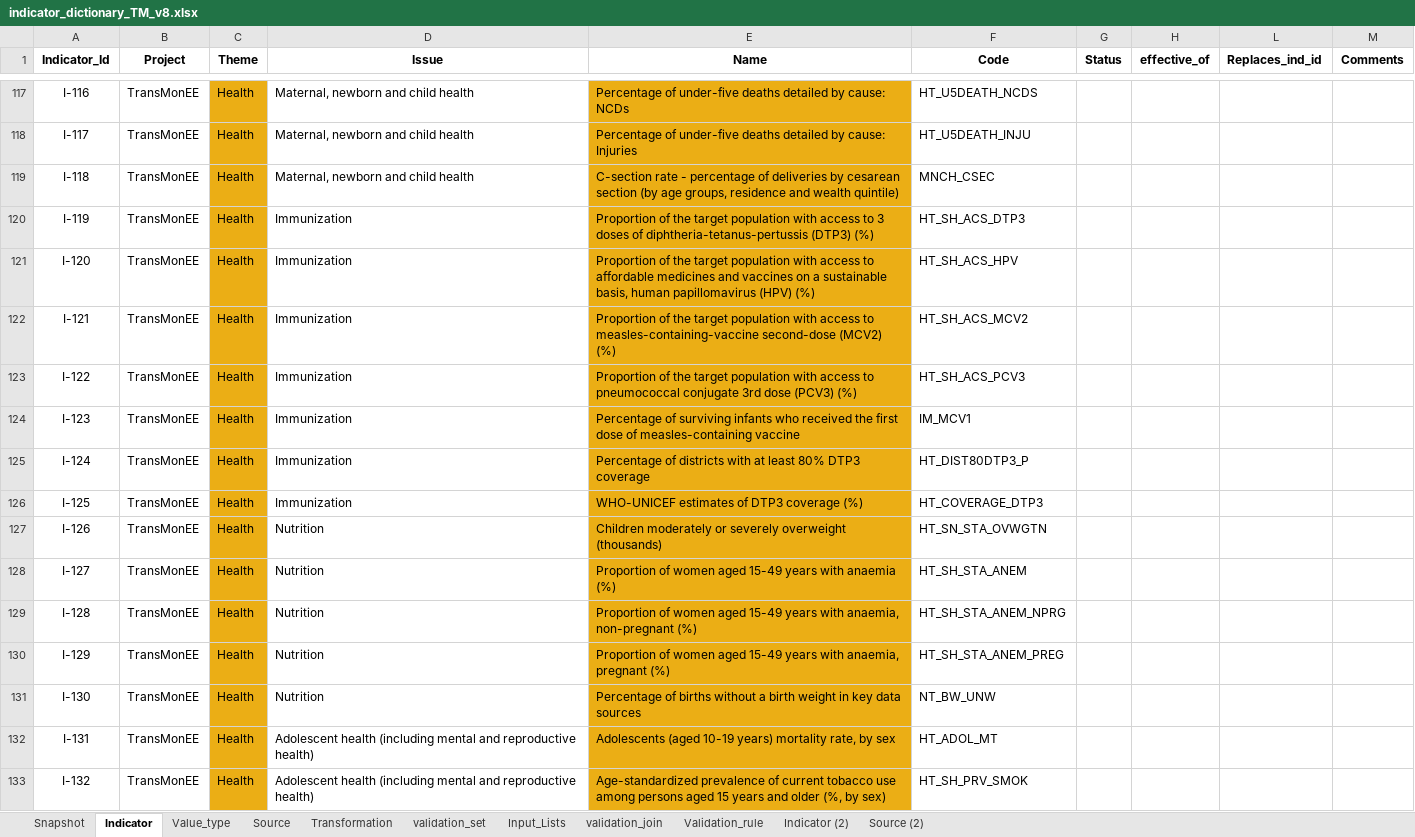
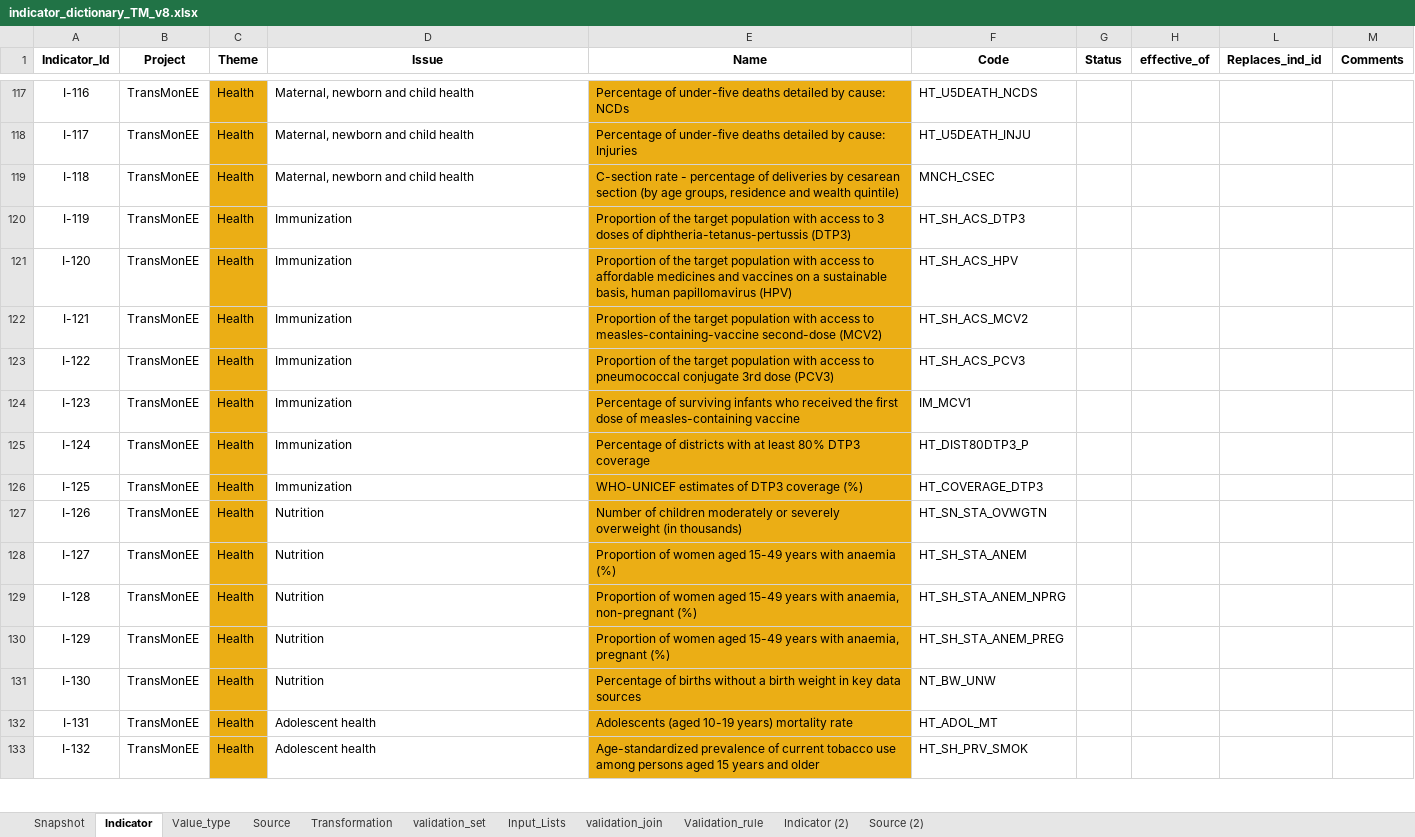
Before and after one commit to UNICEFECAR/dash, an Excel workbook: transmonee_dashboard/src/transmonee_dashboard/assets/indicator_dictionary_TM_v8.xlsx, sheet Indicator, drawn as a sheet; only a part is shown, gaps mark what is left out; values as stored, in another font and other column widths than the file's, no borders; the diff covers the shown part only; the diff names each change by its address in the sheet, - before the commit and + after, or states it on an @@ line.

```diff
--- a/transmonee_dashboard/src/transmonee_dashboard/assets/indicator_dictionary_TM_v8.xlsx (sheet Indicator)
+++ b/transmonee_dashboard/src/transmonee_dashboard/assets/indicator_dictionary_TM_v8.xlsx (sheet Indicator)
-E120 (Name): …diphtheria-tetanus-pertussis (DTP3) (%)
+E120 (Name): …diphtheria-tetanus-pertussis (DTP3)
-E121 (Name): …papillomavirus (HPV) (%)
+E121 (Name): …papillomavirus (HPV)
-E122 (Name): …second-dose (MCV2) (%)
+E122 (Name): …second-dose (MCV2)
-E123 (Name): …dose (PCV3) (%)
+E123 (Name): …dose (PCV3)
-E127 (Name): Children moderately or severely overweight (thousands)
+E127 (Name): Number of children moderately or severely overweight (in thousands)
-D132:D133 (Issue): Adolescent health (including mental and reproductive health)
+D132:D133 (Issue): Adolescent health
-E132 (Name): …years) mortality rate, by sex
+E132 (Name): …years) mortality rate
-E133 (Name): …and older (%, by sex)
+E133 (Name): …and older
```
Also changed, not shown: 368 added rows and 429 edited cells elsewhere in this sheet, sheet Snapshot, sheet Source, formulas that keep their value, 1 other file.
